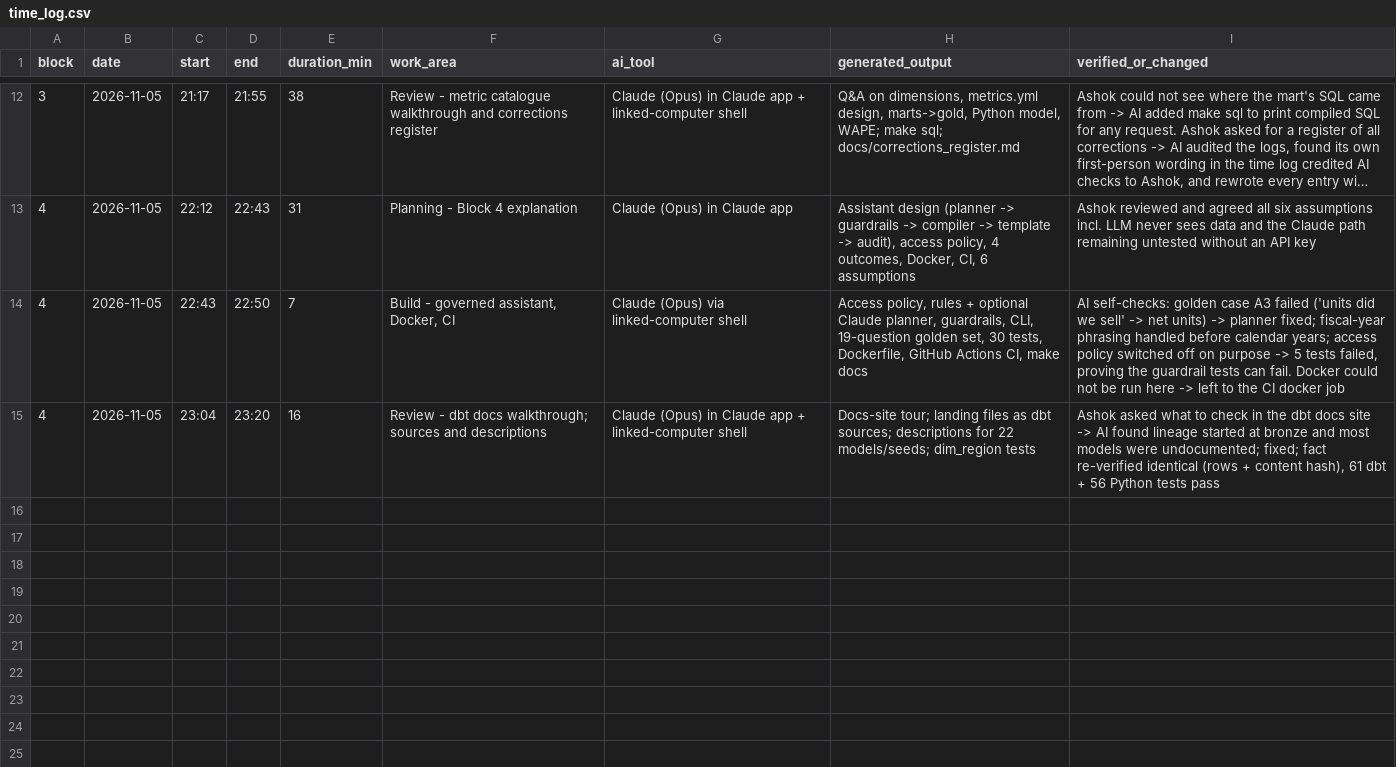
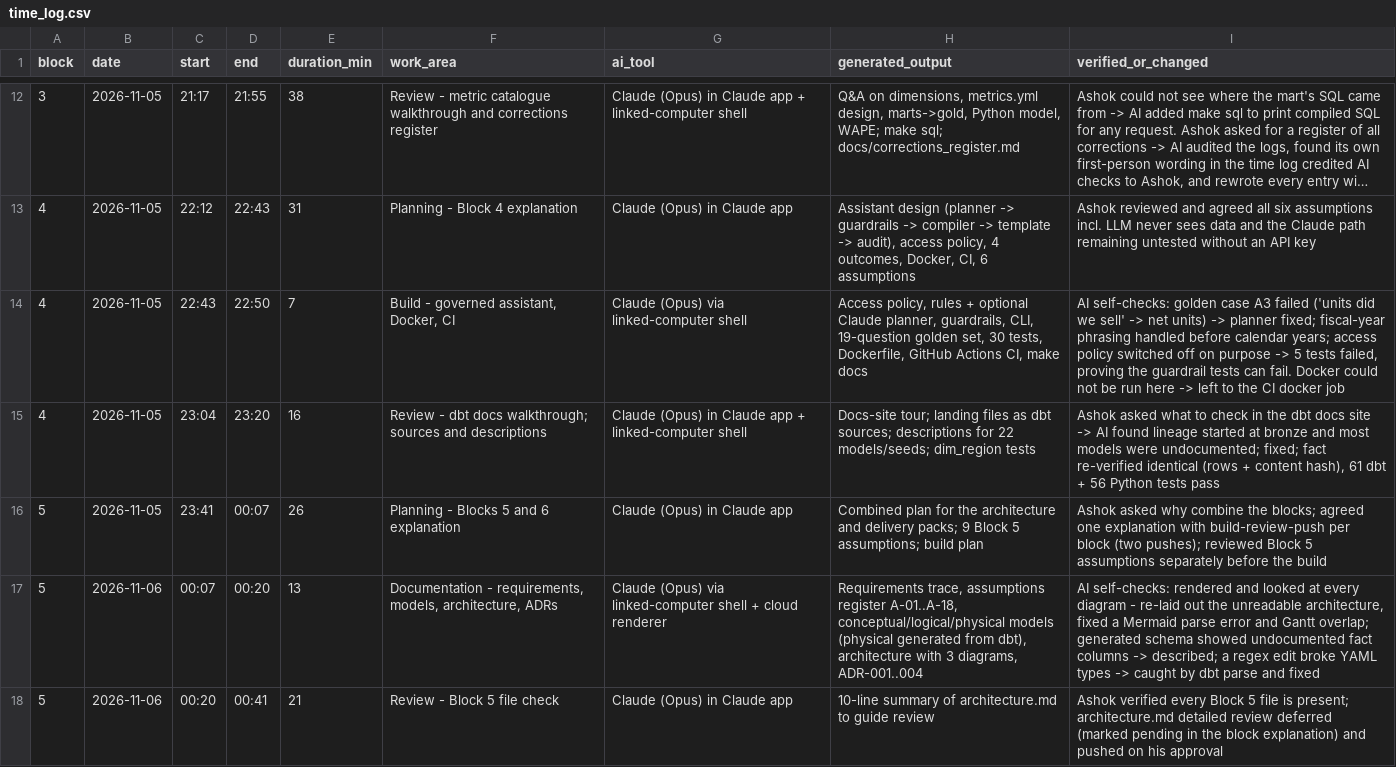
Before and after one commit to ashok100025/cpg-data-ai-modernization, a CSV file: methodology/time_log.csv, drawn as a sheet; only a part is shown, gaps mark what is left out; long unchanged cells end in …; the diff names each change by its address in the sheet, - before the commit and + after, or states it on an @@ line.

```diff
--- a/methodology/time_log.csv
+++ b/methodology/time_log.csv
+row 16: 5 | 2026-11-05 | 23:41 | 00:07 | 26 | Planning - Blocks 5 and 6 explanation | Claude (Opus) in Claude app | Combined plan for the architecture and delivery packs; 9 Block 5 assumptions; build plan | Ashok asked why combine the blocks; agreed one explanation with build-review-push per block (two pushes); reviewed Block 5 assumptions separately before the build
+row 17: 5 | 2026-11-06 | 00:07 | 00:20 | 13 | Documentation - requirements, models, architecture, ADRs | Claude (Opus) via linked-computer shell + cloud renderer | Requirements trace, assumptions register A-01..A-18, conceptual/logical/physical models (physical generated from dbt), architecture with 3 diagrams, ADR-001..004 | AI self-checks: rendered and looked at every diagram - re-laid out the unreadable architecture, fixed a Mermaid parse error and Gantt overlap; generated schema showed undocumented fact columns -> described; a regex edit broke YAML types -> caught by dbt parse and fixed
+row 18: 5 | 2026-11-06 | 00:20 | 00:41 | 21 | Review - Block 5 file check | Claude (Opus) in Claude app | 10-line summary of architecture.md to guide review | Ashok verified every Block 5 file is present; architecture.md detailed review deferred (marked pending in the block explanation) and pushed on his approval
```
Also changed, not shown: methodology/coaching_moments.csv, methodology/decision_log.csv, 32 other files.
